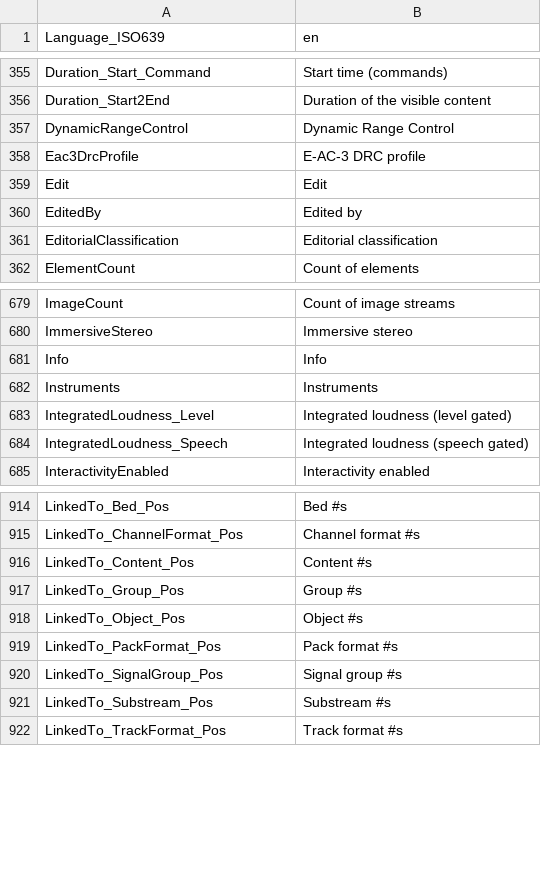
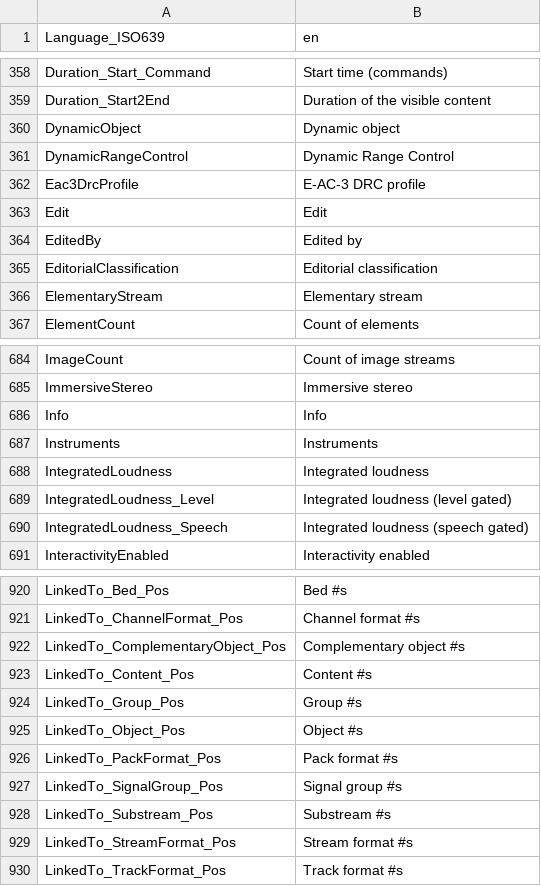
Before and after one commit to MediaArea/MediaInfoLib, a CSV file: Source/Resource/Text/Language/DefaultLanguage.csv, drawn as a sheet; only a part is shown, gaps mark what is left out; the diff covers the shown part only.

Commit message:
+ ADM: support of nested object and complementary objects

```diff
--- a/Source/Resource/Text/Language/DefaultLanguage.csv
+++ b/Source/Resource/Text/Language/DefaultLanguage.csv
@@ -356,2 +359,3 @@ Duration_Start_Command;Start time (commands)
 Duration_Start2End;Duration of the visible content
+DynamicObject;Dynamic object
 DynamicRangeControl;Dynamic Range Control
@@ -361,2 +365,3 @@ EditedBy;Edited by
 EditorialClassification;Editorial classification
+ElementaryStream;Elementary stream
 ElementCount;Count of elements
@@ -682,2 +687,3 @@ Info;Info
 Instruments;Instruments
+IntegratedLoudness;Integrated loudness
 IntegratedLoudness_Level;Integrated loudness (level gated)
@@ -915,2 +921,3 @@ LinkedTo_Bed_Pos;Bed #s
 LinkedTo_ChannelFormat_Pos;Channel format #s
+LinkedTo_ComplementaryObject_Pos;Complementary object #s
 LinkedTo_Content_Pos;Content #s
@@ -921,2 +928,3 @@ LinkedTo_SignalGroup_Pos;Signal group #s
 LinkedTo_Substream_Pos;Substream #s
+LinkedTo_StreamFormat_Pos;Stream format #s
 LinkedTo_TrackFormat_Pos;Track format #s
```
Also changed, not shown: 11 added rows and 2 moved rows elsewhere in this file, 4 other files.
